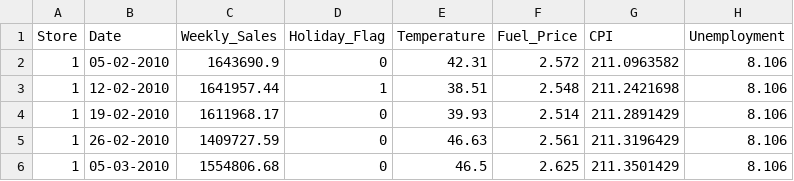
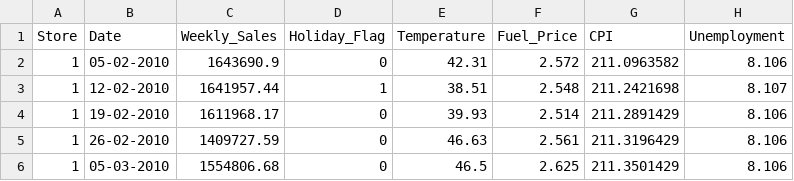
Before and after one commit to amurtigro041/MachineLearning_Kaggle, a CSV file: Walmart_sales.csv, drawn as a sheet; only a part is shown.

Commit message:
Update Walmart_sales.csv

```diff
--- a/Walmart_sales.csv
+++ b/Walmart_sales.csv
@@ -2,3 +2,3 @@ Store,Date,Weekly_Sales,Holiday_Flag,Temperature,Fuel_Price,CPI,Unemployment
 1,05-02-2010,1643690.9,0,42.31,2.572,211.0963582,8.106
-1,12-02-2010,1641957.44,1,38.51,2.548,211.2421698,8.106
+1,12-02-2010,1641957.44,1,38.51,2.548,211.2421698,8.107
 1,19-02-2010,1611968.17,0,39.93,2.514,211.2891429,8.106
```
